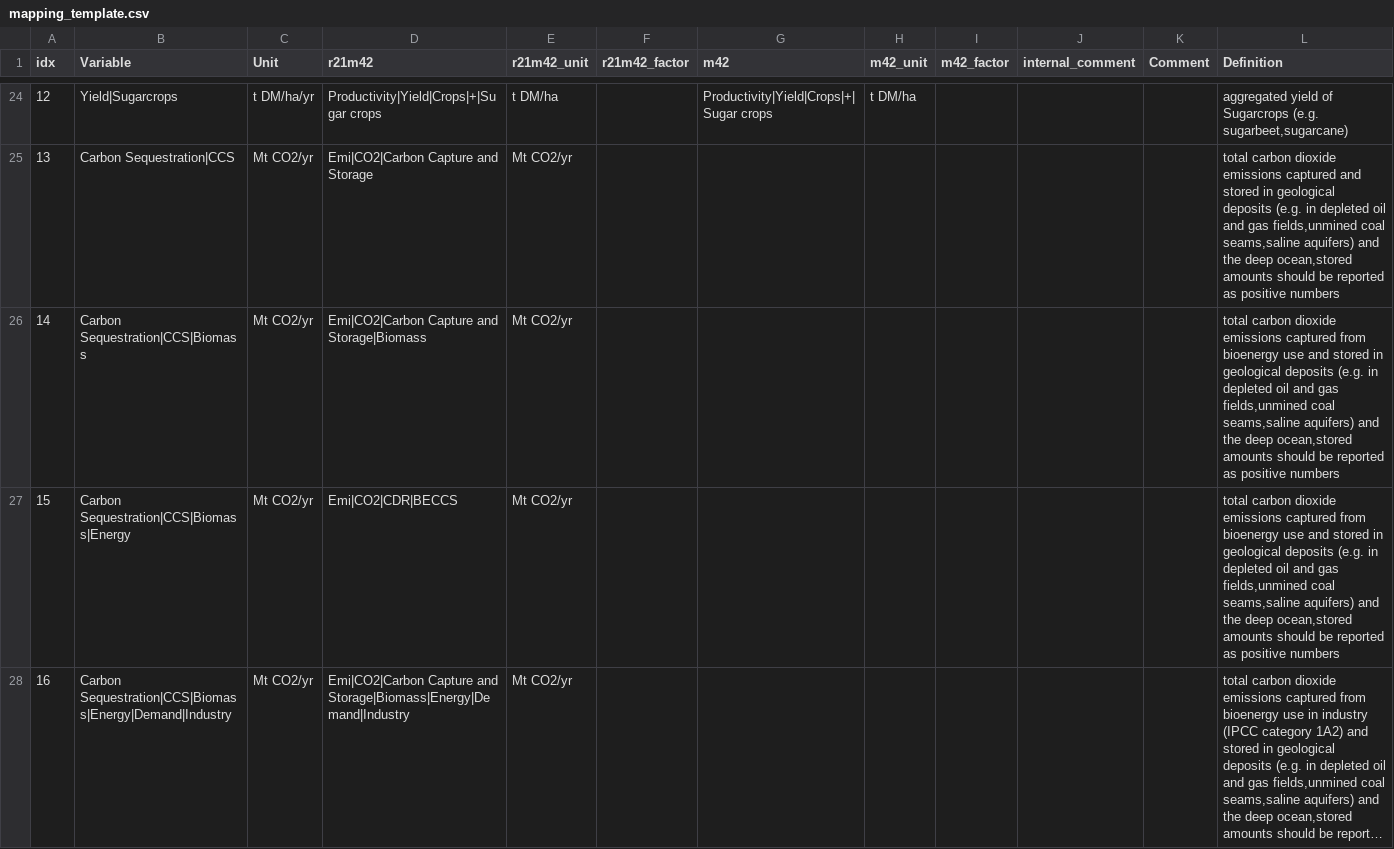
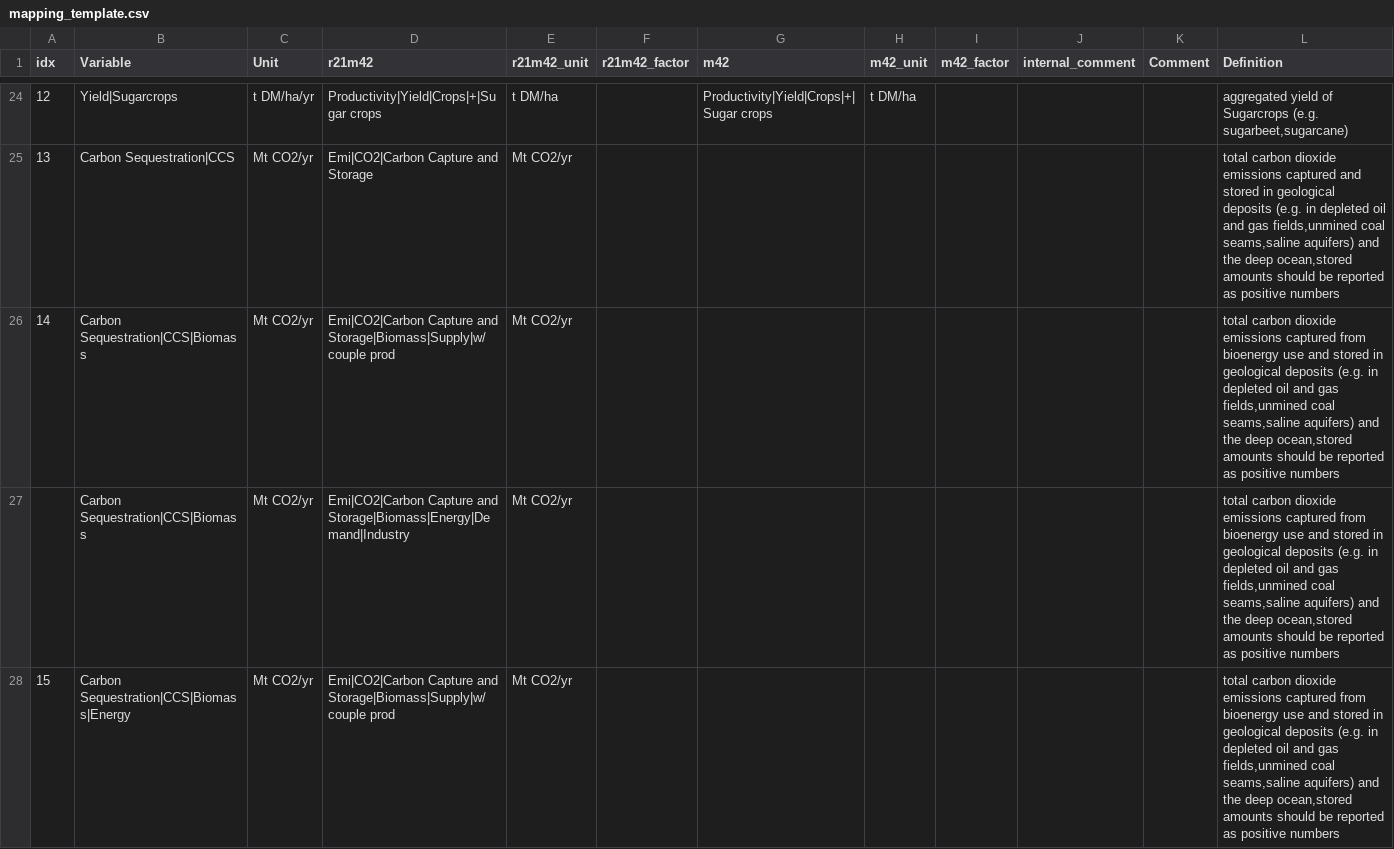
Before and after one commit to strefler/project_interfaces, a CSV file: ar6/mapping_template.csv, drawn as a sheet; only a part is shown, gaps mark what is left out; the shorter side is filled out with more unchanged rows; long unchanged cells end in …; the diff covers the shown part only.

Commit message:
updated mapping file with changes on emissions accounting

```diff
--- a/ar6/mapping_template.csv
+++ b/ar6/mapping_template.csv
@@ -25,3 +25,4 @@ idx,Variable,Unit,r21m42,r21m42_unit,r21m42_factor,m42,m42_unit,m42_factor,inter
 13,Carbon Sequestration|CCS,Mt CO2/yr,Emi|CO2|Carbon Capture and Storage,Mt CO2/yr,,,,,,,"total carbon dioxide emissions captured and stored in geological deposits (e.g. in depleted oil and gas fields,unmined coal seams,saline aquifers) and the deep ocean,stored amounts should be reported as positive numbers"
-14,Carbon Sequestration|CCS|Biomass,Mt CO2/yr,Emi|CO2|Carbon Capture and Storage|Biomass,Mt CO2/yr,,,,,,,"total carbon dioxide emissions captured from bioenergy use and stored in geological deposits (e.g. in depleted oil and gas fields,unmined coal seams,saline aquifers) and the deep ocean,stored amounts should be reported as positive numbers"
-15,Carbon Sequestration|CCS|Biomass|Energy,Mt CO2/yr,Emi|CO2|CDR|BECCS,Mt CO2/yr,,,,,,,"total carbon dioxide emissions captured from bioenergy use and stored in geological deposits (e.g. in depleted oil and gas fields,unmined coal seams,saline aquifers) and the deep ocean,stored amounts should be reported as positive numbers"
+14,Carbon Sequestration|CCS|Biomass,Mt CO2/yr,Emi|CO2|Carbon Capture and Storage|Biomass|Supply|w/ couple prod,Mt CO2/yr,,,,,,,"total carbon dioxide emissions captured from bioenergy use and stored in geological deposits (e.g. in depleted oil and gas fields,unmined coal seams,saline aquifers) and the deep ocean,stored amounts should be reported as positive numbers"
+,Carbon Sequestration|CCS|Biomass,Mt CO2/yr,Emi|CO2|Carbon Capture and Storage|Biomass|Energy|Demand|Industry,Mt CO2/yr,,,,,,,"total carbon dioxide emissions captured from bioenergy use and stored in geological deposits (e.g. in depleted oil and gas fields,unmined coal seams,saline aquifers) and the deep ocean,stored amounts should be reported as positive numbers"
+15,Carbon Sequestration|CCS|Biomass|Energy,Mt CO2/yr,Emi|CO2|Carbon Capture and Storage|Biomass|Supply|w/ couple prod,Mt CO2/yr,,,,,,,"total carbon dioxide emissions captured from bioenergy use and stored in geological deposits (e.g. in depleted oil and gas fields,unmined coal seams,saline aquifers) and the deep ocean,stored amounts should be reported as positive numbers"
```
Also changed, not shown: 2 added rows and 4 edited cells elsewhere in this file.
